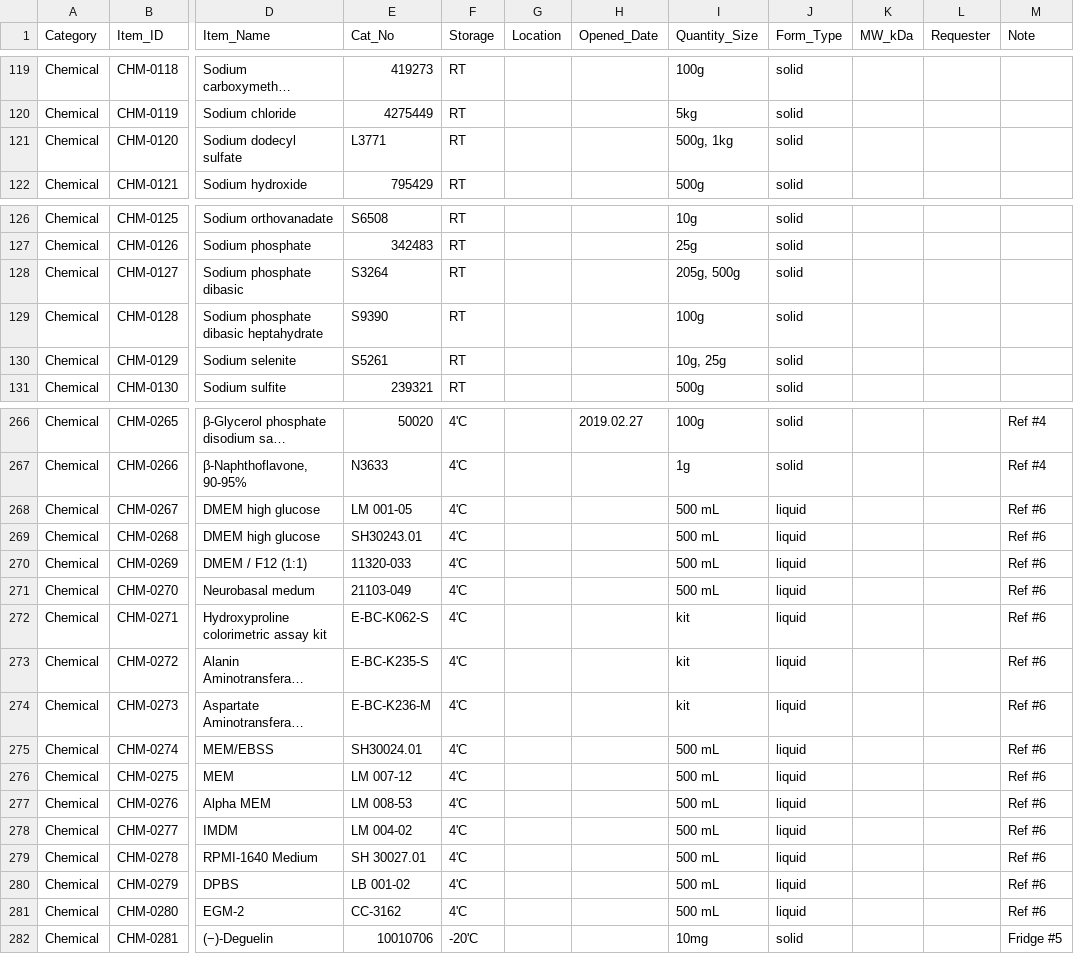
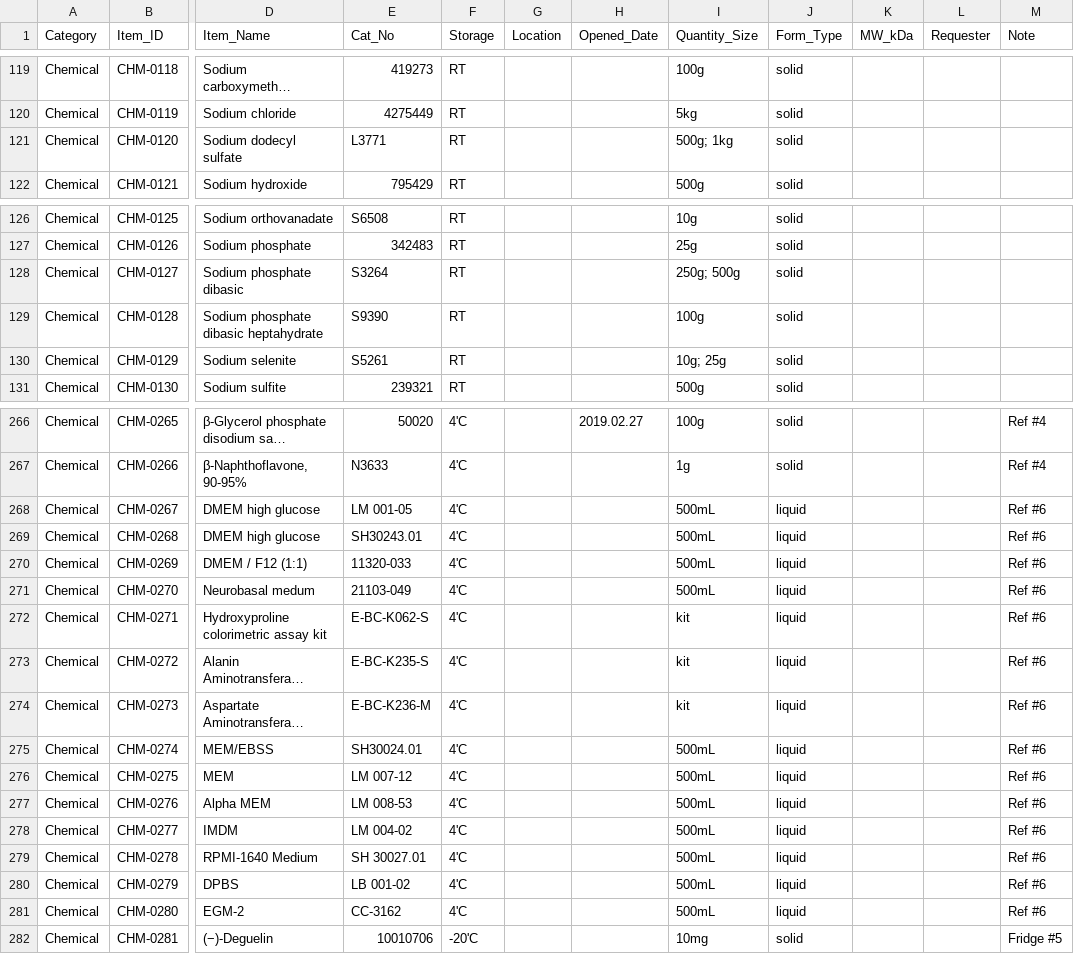
Before and after one commit to NAMYUNMONG/NHOteam_Maintenance, a CSV file: data/inventory.csv, drawn as a sheet; only a part is shown, gaps mark what is left out; long unchanged cells end in …; the diff covers the shown part only; the diff names each change by its address in the sheet, - before the commit and + after, or states it on an @@ line.

Commit message:
Clean up chemical quantity delimiters

```diff
--- a/data/inventory.csv
+++ b/data/inventory.csv
-I121 (Quantity_Size): 500g, 1kg
+I121 (Quantity_Size): 500g; 1kg
-I128 (Quantity_Size): 205g, 500g
+I128 (Quantity_Size): 250g; 500g
-I130 (Quantity_Size): 10g, 25g
+I130 (Quantity_Size): 10g; 25g
-I268:I271 (Quantity_Size): 500 mL
+I268:I271 (Quantity_Size): 500mL
-I275:I281 (Quantity_Size): 500 mL
+I275:I281 (Quantity_Size): 500mL
```
Also changed, not shown: 6 edited cells elsewhere in this file, 1 other file.
